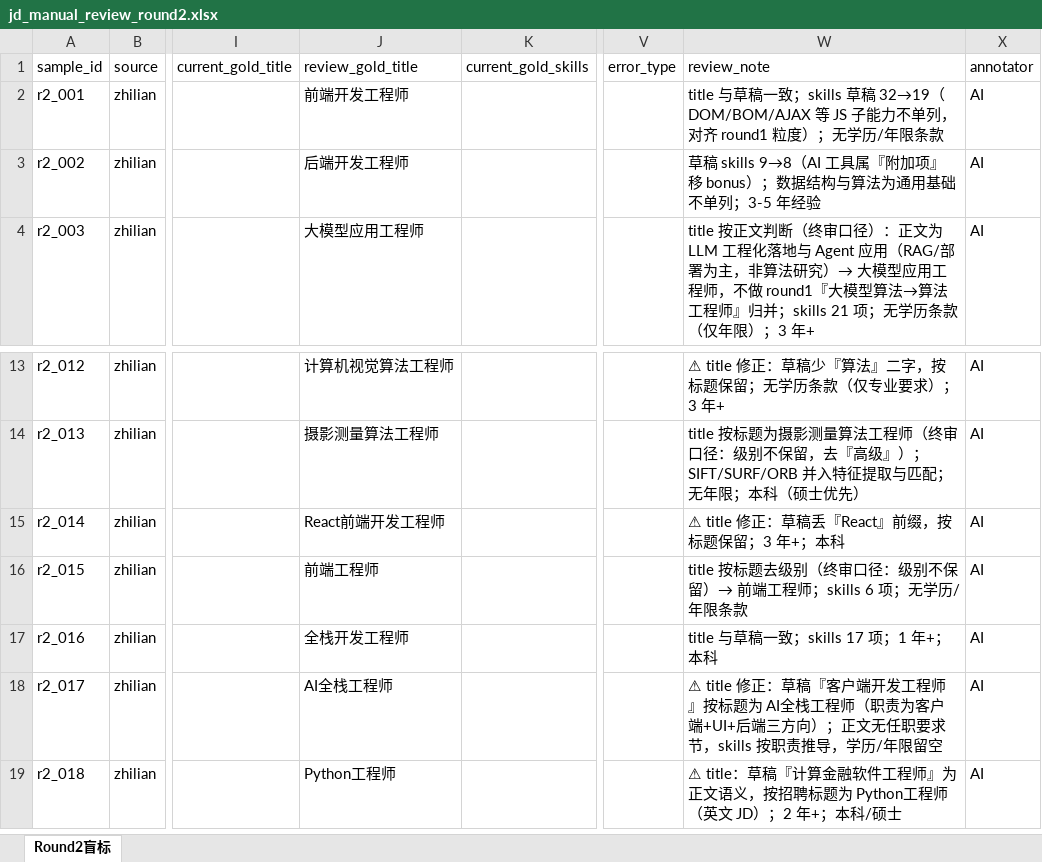
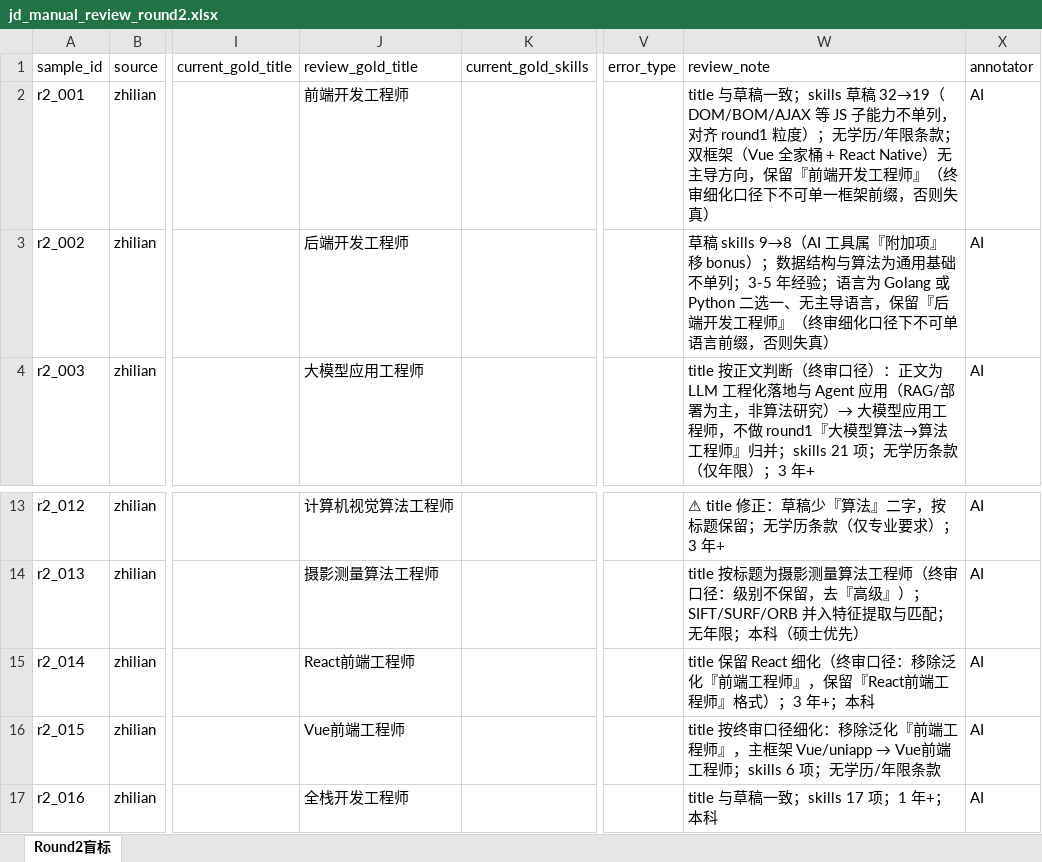
Before and after one commit to Sanksu/zhigang-compass, an Excel workbook: backend/data/golden_set/review/jd_manual_review_round2.xlsx, sheet Round2盲标, drawn as a sheet; only a part is shown, gaps mark what is left out; the shorter side is filled out with more unchanged rows; values as stored, in another font and other column widths than the file's, no borders; the diff names each change by its address in the sheet, - before the commit and + after, or states it on an @@ line.

Commit message:
feat(test): 盲审 round2 title 细化口径（移除泛化前端/后端工程师）
按终审口径：移除孤立『前端工程师』『后端工程师』——r2_015 前端
工程师→Vue前端工程师（主框架 Vue/uniapp）、r2_014 React前端开发
工程师→React前端工程师（对齐细化格式）；r2_001/r2_002 保留
（双框架/双语言无主导，细化失真，note 已注明）。全量校验通过。
重跑评测（归档 1859）：skills F1 0.7487 / title_norm 0.50，
title 失配 10/20 入清单（React/Vue 前缀未被抽取器识别，为
prompt 迭代输入）

```diff
--- a/backend/data/golden_set/review/jd_manual_review_round2.xlsx (sheet Round2盲标)
+++ b/backend/data/golden_set/review/jd_manual_review_round2.xlsx (sheet Round2盲标)
-W2 (review_note): …年限条款
+W2 (review_note): …年限条款；双框架（Vue 全家桶 + React Native）无主导方向，保留『前端开发工程师』（终审细化口径下不可单一框架前缀，否则失真）
-W3 (review_note): …3-5 年经验
+W3 (review_note): …3-5 年经验；语言为 Golang 或 Python 二选一、无主导语言，保留『后端开发工程师』（终审细化口径下不可单语言前缀，否则失真）
-J15 (review_gold_title): React前端开发工程师
+J15 (review_gold_title): React前端工程师
-W15 (review_note): ⚠ title 修正：草稿丢『React』前缀，按标题保留；3 年+…
+W15 (review_note): title 保留 React 细化（终审口径：移除泛化『前端工程师』，保留『React前端工程师』格式）；3 年+…
-J16 (review_gold_title): 前端工程师
+J16 (review_gold_title): Vue前端工程师
@@ W16 (review_note): title 按标题去级别（终审口径：级别不保留）→ 前端工程… → title 按终审口径细化：移除泛化『前端工程师』，主框架 Vue/uniapp → Vue前端工程… @@
```
Also changed, not shown: 5 other files.
